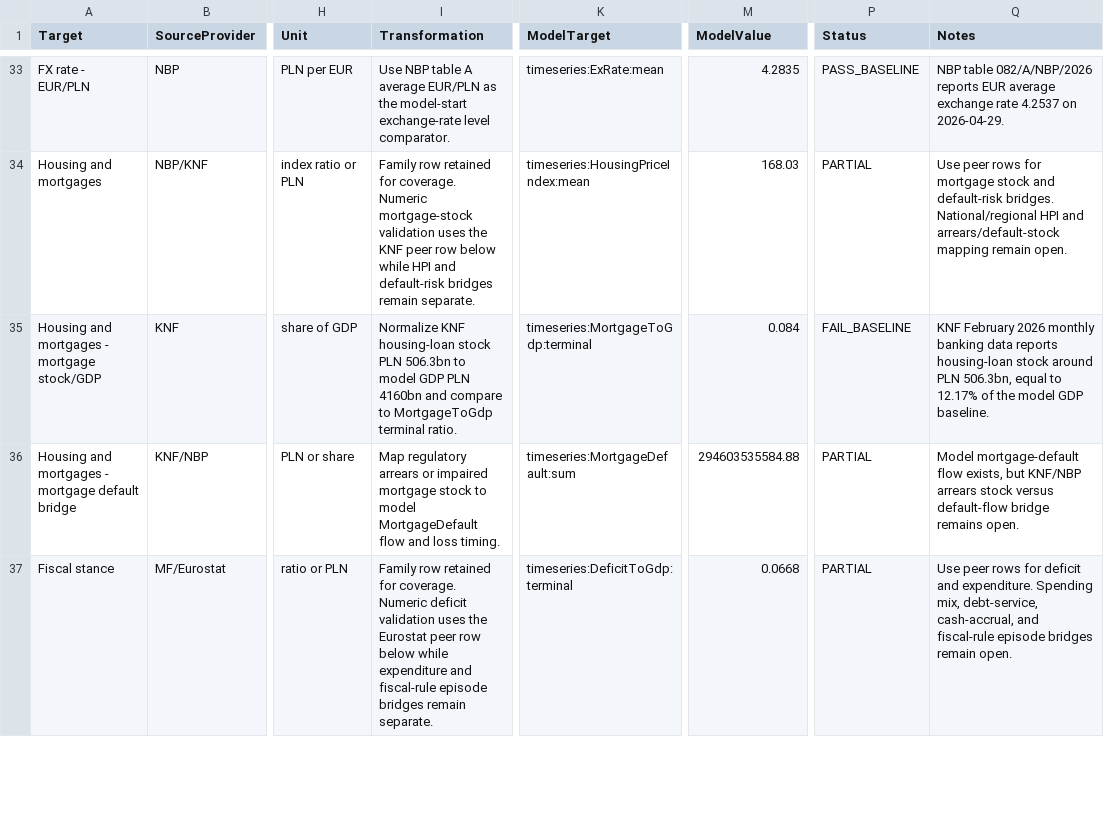
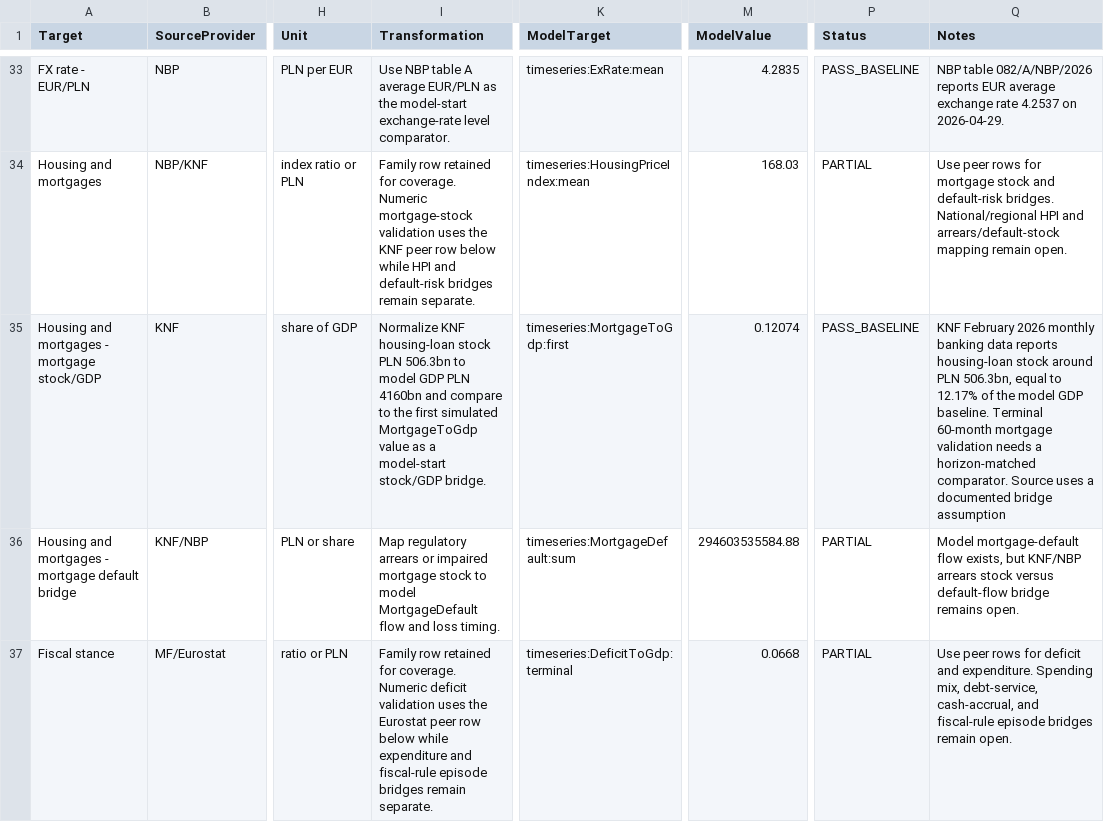
Before and after one commit to amor-fati-systems/amor-fati, a TSV file: docs/empirical-validation/baseline-validation-snapshot.tsv, drawn as a sheet; only a part is shown, gaps mark what is left out; the diff names each change by its address in the sheet, - before the commit and + after, or states it on an @@ line.

Commit message:
Fix mortgage stock validation horizon semantics (#815)
Summary: classify the mortgage stock/GDP failure as a horizon/statistic
mismatch; compare the KNF 02/2026 stock/GDP comparator to
timeseries:MortgageToGdp:first; regenerate the empirical-validation
bundle with no parameter changes. Snapshot: mortgage stock/GDP now
passes at 0.12074 vs 0.1217, leaving firm-size Micro and Small as the
active FAIL_BASELINE rows. Validation: targeted empirical validation
tests passed; git diff --check passed;
scripts/check-generated-outputs.sh passed. Updates #749.

```diff
--- a/docs/empirical-validation/baseline-validation-snapshot.tsv
+++ b/docs/empirical-validation/baseline-validation-snapshot.tsv
-I35 (Transformation): …compare to MortgageToGdp terminal ratio.
+I35 (Transformation): …compare to the first simulated MortgageToGdp value as a model-start stock/GDP bridge.
-K35 (ModelTarget): timeseries:MortgageToGdp:terminal
+K35 (ModelTarget): timeseries:MortgageToGdp:first
-M35 (ModelValue): 0.084
+M35 (ModelValue): 0.12074
-P35 (Status): FAIL_BASELINE
+P35 (Status): PASS_BASELINE
-Q35 (Notes): …GDP baseline.
+Q35 (Notes): …GDP baseline. Terminal 60-month mortgage validation needs a horizon-matched comparator. Source uses a documented bridge assumption
```
Also changed, not shown: docs/empirical-validation-source-manifest.tsv, docs/empirical-validation/source-manifest.tsv, 1 other file.
